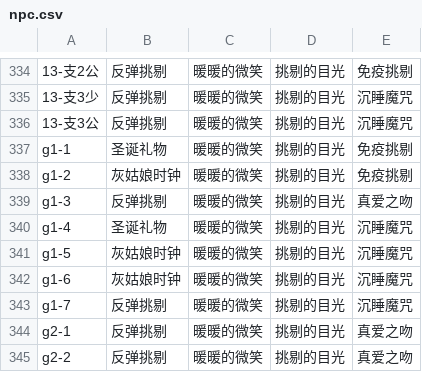
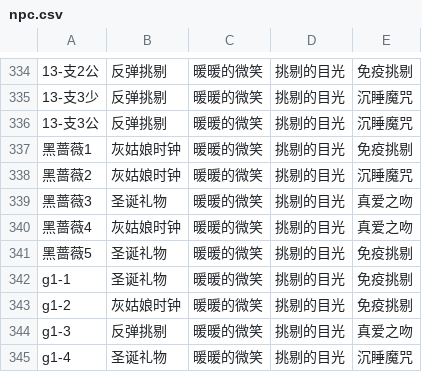
Before and after one commit to ivangift/nikkistats, a CSV file: raw/npc.csv, drawn as a sheet; only a part is shown, gaps mark what is left out; the shorter side is filled out with more unchanged rows; the diff names each change by its address in the sheet, - before the commit and + after, or states it on an @@ line.

```diff
--- a/raw/npc.csv
+++ b/raw/npc.csv
+row 337: 黑蔷薇1 | 灰姑娘时钟 | 暖暖的微笑 | 挑剔的目光 | 免疫挑剔
+row 338: 黑蔷薇2 | 灰姑娘时钟 | 暖暖的微笑 | 挑剔的目光 | 沉睡魔咒
+row 339: 黑蔷薇3 | 圣诞礼物 | 暖暖的微笑 | 挑剔的目光 | 真爱之吻
+row 340: 黑蔷薇4 | 灰姑娘时钟 | 暖暖的微笑 | 挑剔的目光 | 真爱之吻
+row 341: 黑蔷薇5 | 圣诞礼物 | 暖暖的微笑 | 挑剔的目光 | 免疫挑剔
```
Also changed, not shown: 9 other files.
